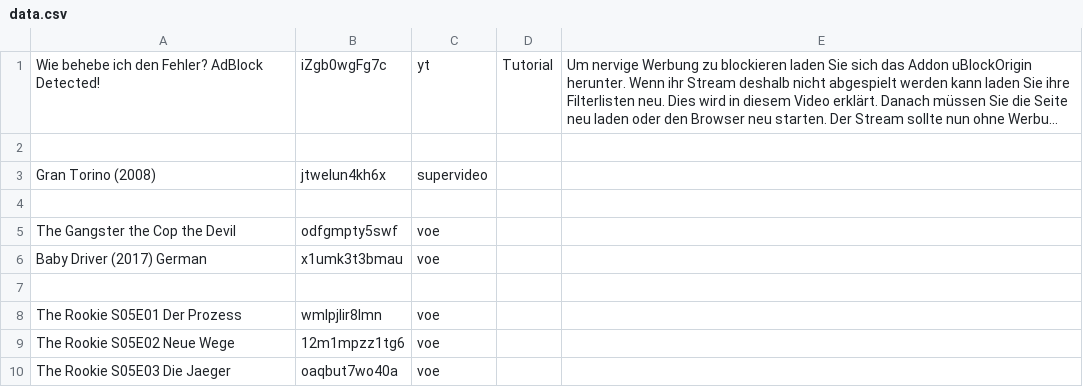
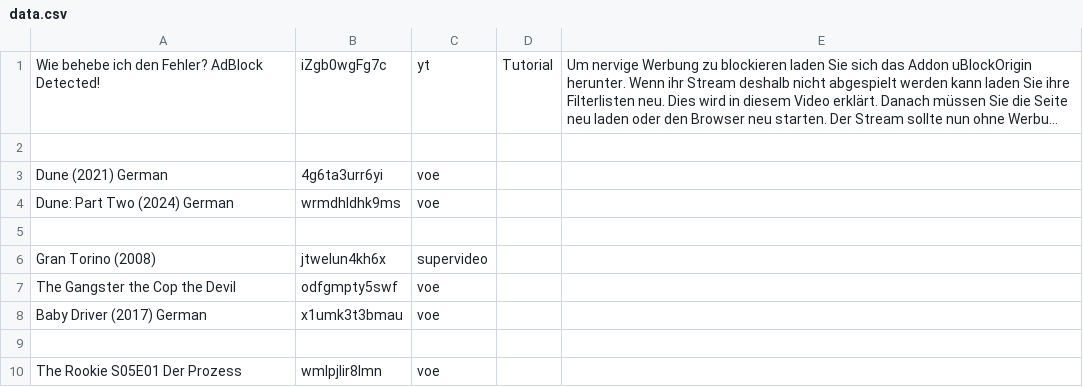
Before and after one commit to freestream-us-to/freestream-us-to.github.io, a CSV file: data.csv, drawn as a sheet; only a part is shown; the shorter side is filled out with more unchanged rows; long unchanged cells end in …; removed rows and columns are numbered as before the commit, all else as after; the diff names each change by its address in the sheet, - before the commit and + after, or states it on an @@ line.

Commit message:
Update data.csv

```diff
--- a/data.csv
+++ b/data.csv
+row 3: Dune (2021) German | 4g6ta3urr6yi | voe
+row 4: Dune: Part Two (2024) German | wrmdhldhk9ms | voe
+row 5: (empty)
-row 4: (empty)
```
